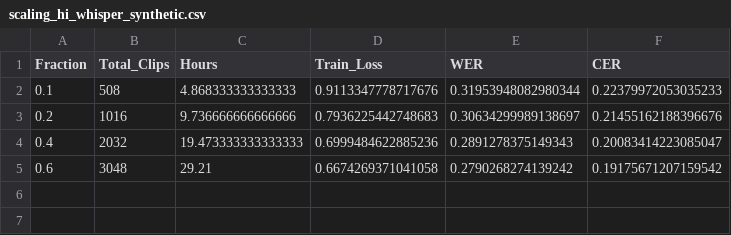
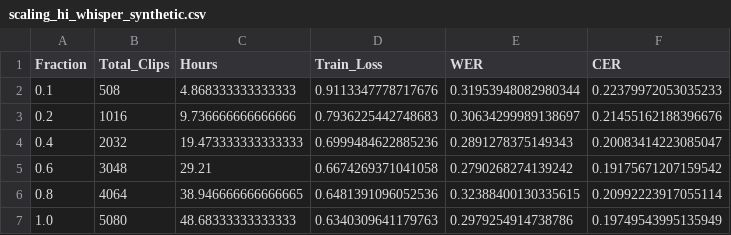
Before and after one commit to silvermango9927/synthetic-data-pipeline, a CSV file: outputs/benchmark/stats/scaling_hi_whisper_synthetic.csv, drawn as a sheet; the diff names each change by its address in the sheet, - before the commit and + after, or states it on an @@ line.

Commit message:
doc: add final Hindi scaling sweep CSV and gradient analysis plot

```diff
--- a/outputs/benchmark/stats/scaling_hi_whisper_synthetic.csv
+++ b/outputs/benchmark/stats/scaling_hi_whisper_synthetic.csv
+row 6: 0.8 | 4064 | 38.946666666666665 | 0.6481391096052536 | 0.32388400130335615 | 0.20992223917055114
+row 7: 1.0 | 5080 | 48.68333333333333 | 0.6340309641179763 | 0.2979254914738786 | 0.19749543995135949
```
Also changed, not shown: 1 other file.
